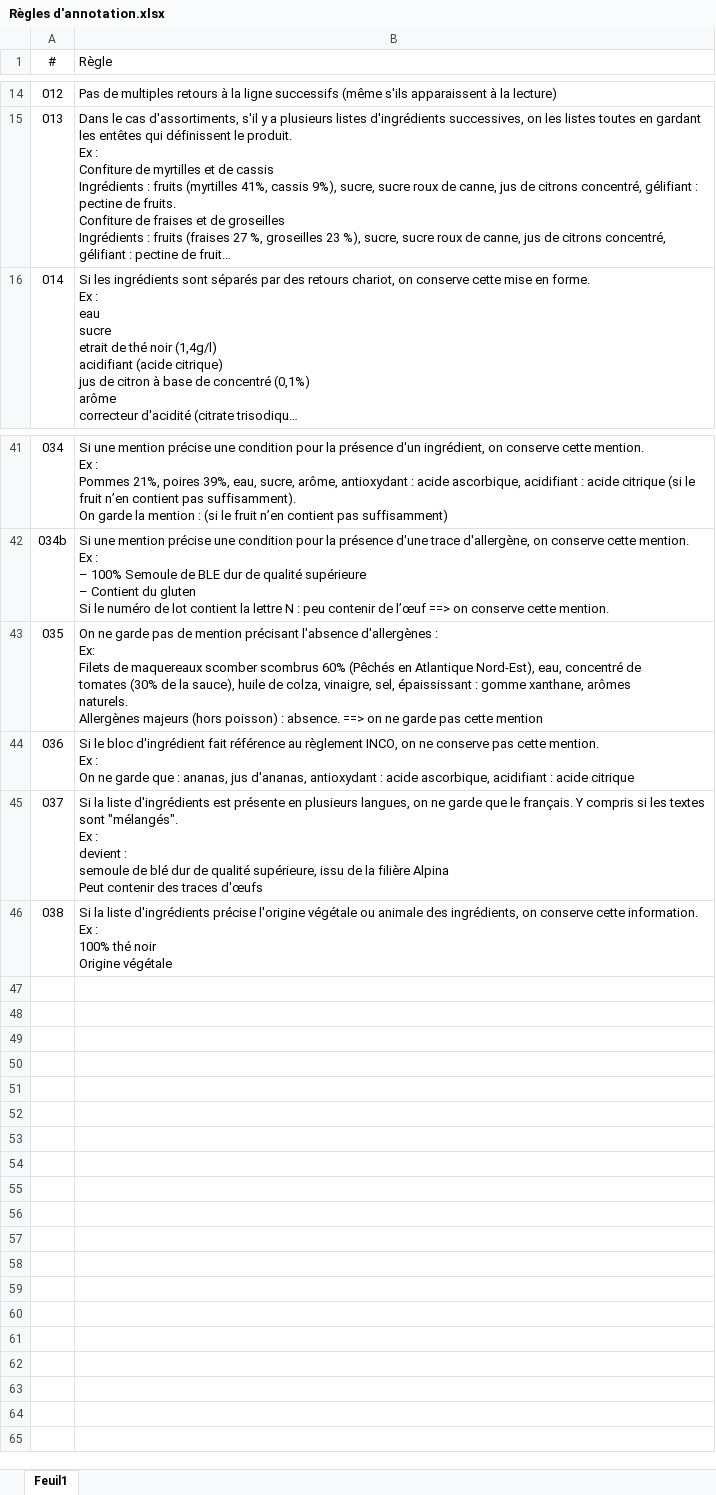
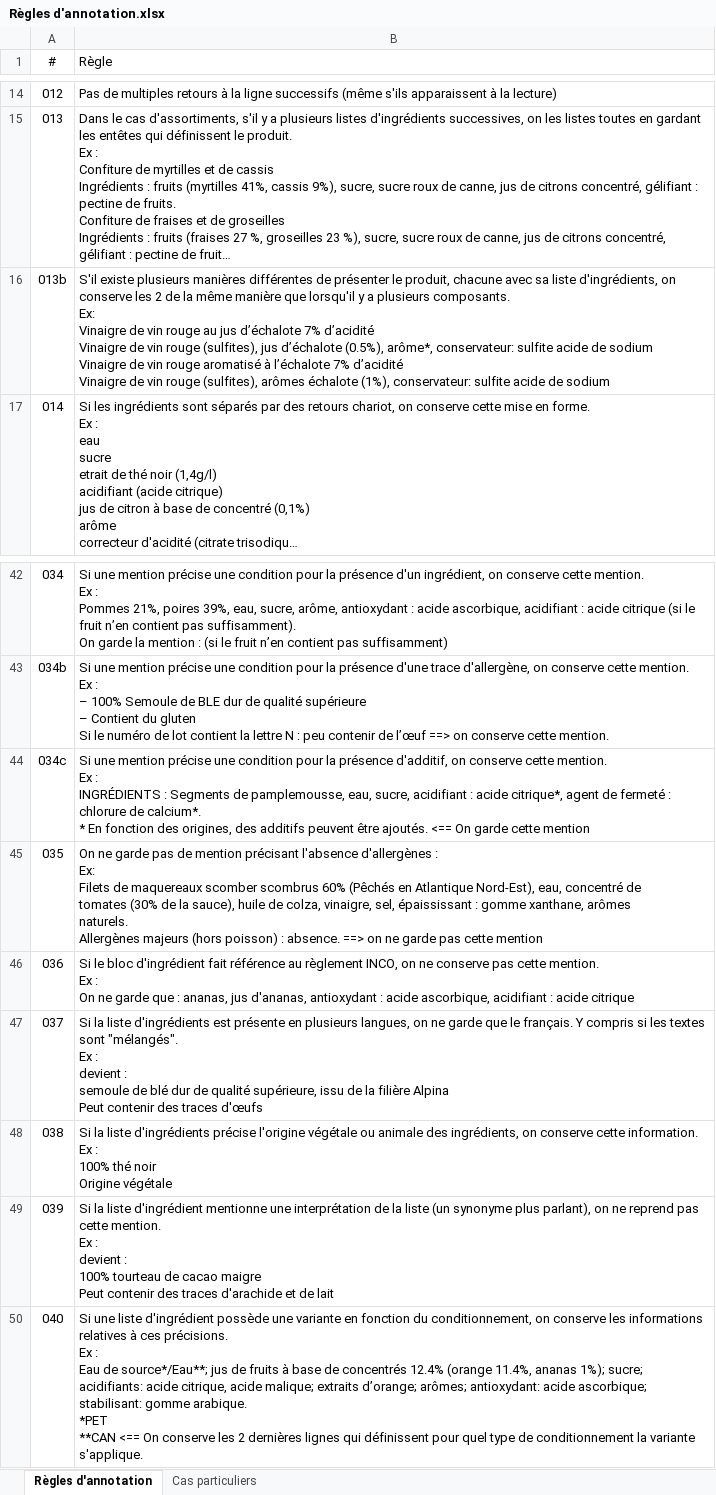
Before and after one commit to UltraDiuve/PIM-Recognizer, an Excel workbook: ground_truth/Règles d'annotation.xlsx, sheet Règles d'annotation, drawn as a sheet; only a part is shown, gaps mark what is left out; long unchanged cells end in …; values as stored, in another font and other column widths than the file's, no borders; charts and pictures not drawn; ↵ is a line break in a cell; the diff names each change by its address in the sheet, - before the commit and + after, or states it on an @@ line.

```diff
--- a/ground_truth/Règles d'annotation.xlsx (sheet Règles d'annotation)
+++ b/ground_truth/Règles d'annotation.xlsx (sheet Règles d'annotation)
-sheet tab: Feuil1
+sheet tab: Règles d'annotation
+sheet tab: Cas particuliers
+row 16: 013b | S'il existe plusieurs manières différentes de présenter le produit, chacune avec sa liste d'ingrédients, on conserve les 2 de la même manière que lorsqu'il y a plusieurs composants. ↵ Ex: ↵ Vinaigre de vin rouge au jus d’échalote 7% d’acidité ↵ Vinaigre de vin rouge (sulfites), jus d’échalote (0.5%), arôme*, conservateur: sulfite acide de sodium ↵ Vinaigre de vin rouge aromatisé à l’échalote 7% d’acidité ↵ Vinaigre de vin rouge (sulfites), arômes échalote (1%), conservateur: sulfite acide de sodium
+row 44: 034c | Si une mention précise une condition pour la présence d'additif, on conserve cette mention. ↵ Ex : ↵ INGRÉDIENTS : Segments de pamplemousse, eau, sucre, acidifiant : acide citrique*, agent de fermeté : chlorure de calcium*. ↵ * En fonction des origines, des additifs peuvent être ajoutés. <== On garde cette mention
+row 49: 039 | Si la liste d'ingrédient mentionne une interprétation de la liste (un synonyme plus parlant), on ne reprend pas cette mention. ↵ Ex : ↵ devient : ↵ 100% tourteau de cacao maigre ↵ Peut contenir des traces d'arachide et de lait
+row 50: 040 | Si une liste d'ingrédient possède une variante en fonction du conditionnement, on conserve les informations relatives à ces précisions. ↵ Ex : ↵ Eau de source*/Eau**; jus de fruits à base de concentrés 12.4% (orange 11.4%, ananas 1%); sucre; acidifiants: acide citrique, acide malique; extraits d’orange; arômes; antioxydant: acide ascorbique; stabilisant: gomme arabique. ↵ *PET ↵ **CAN <== On conserve les 2 dernières lignes qui définissent pour quel type de conditionnement la variante s'applique.
```
Also changed, not shown: charts or pictures, ground_truth/manually_labelled_ground_truth.xlsx, 1 other file.
